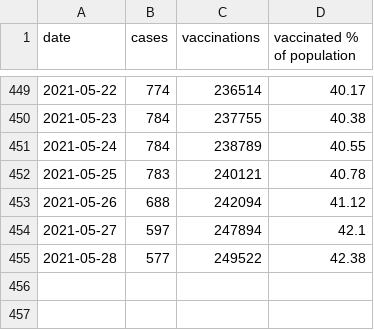
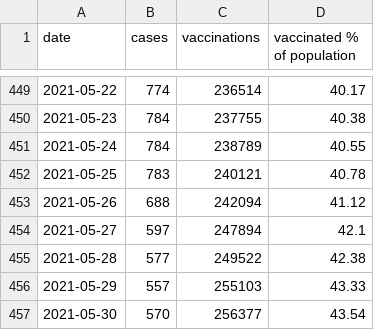
Before and after one commit to derdennis/corona-chart-essen, a CSV file: cases.csv, drawn as a sheet; only a part is shown, gaps mark what is left out; the diff names each change by its address in the sheet, - before the commit and + after, or states it on an @@ line.

Commit message:
Now at 570 cases and 256.377 vaccinations.

```diff
--- a/cases.csv
+++ b/cases.csv
+row 456: 2021-05-29 | 557 | 255103 | 43.33
+row 457: 2021-05-30 | 570 | 256377 | 43.54
```
Also changed, not shown: 2 other files.
